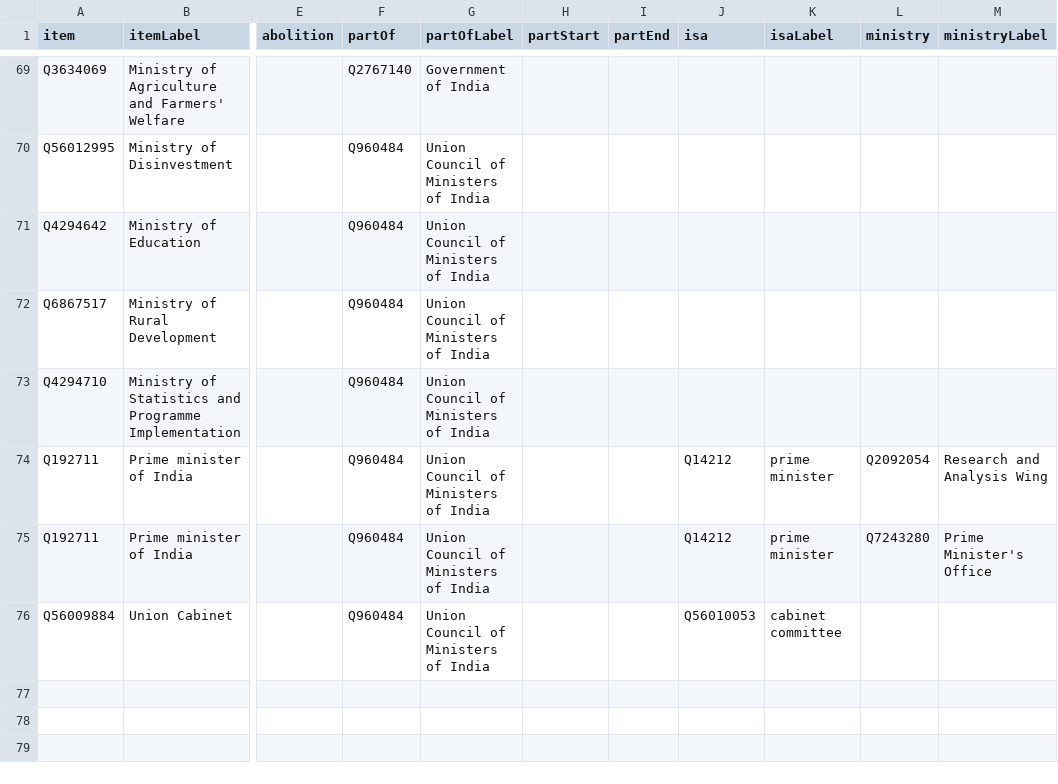
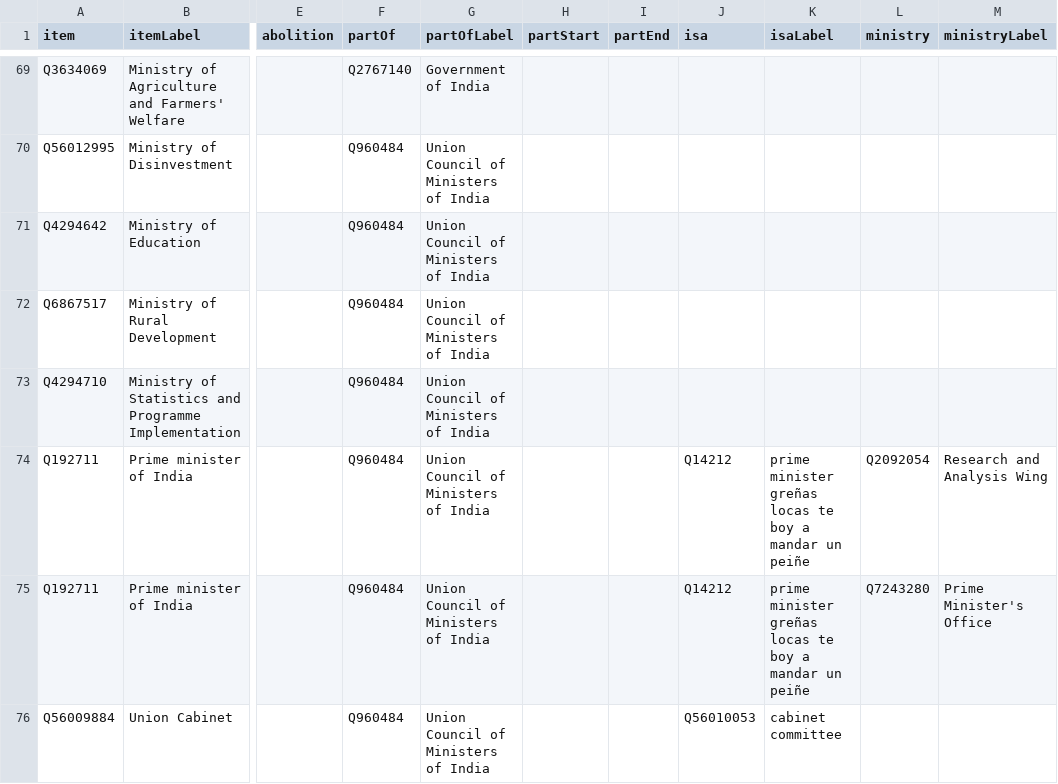
Before and after one commit to every-politician-scrapers/india-ministers, a CSV file: wikidata/results/minister-positions.csv, drawn as a sheet; only a part is shown, gaps mark what is left out; the diff names each change by its address in the sheet, - before the commit and + after, or states it on an @@ line.

```diff
--- a/wikidata/results/minister-positions.csv
+++ b/wikidata/results/minister-positions.csv
-K74:K75 (isaLabel): prime minister
+K74:K75 (isaLabel): prime minister greñas locas te boy a mandar un peiñe
```
